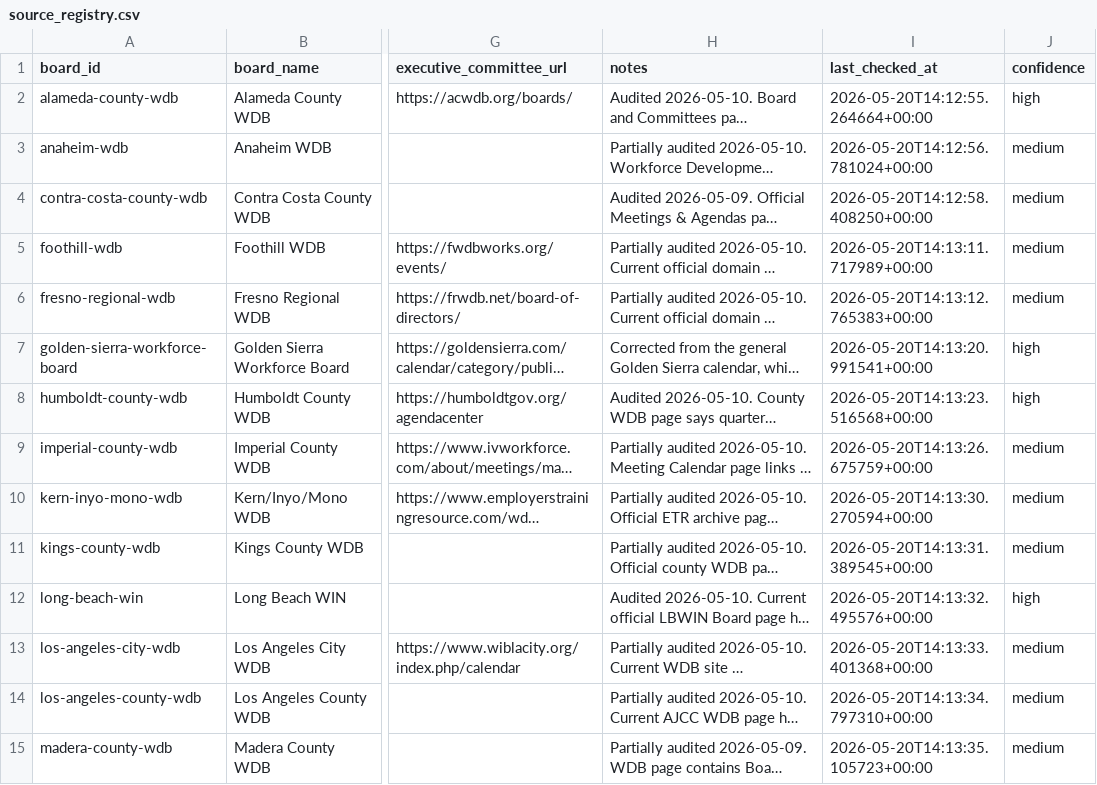
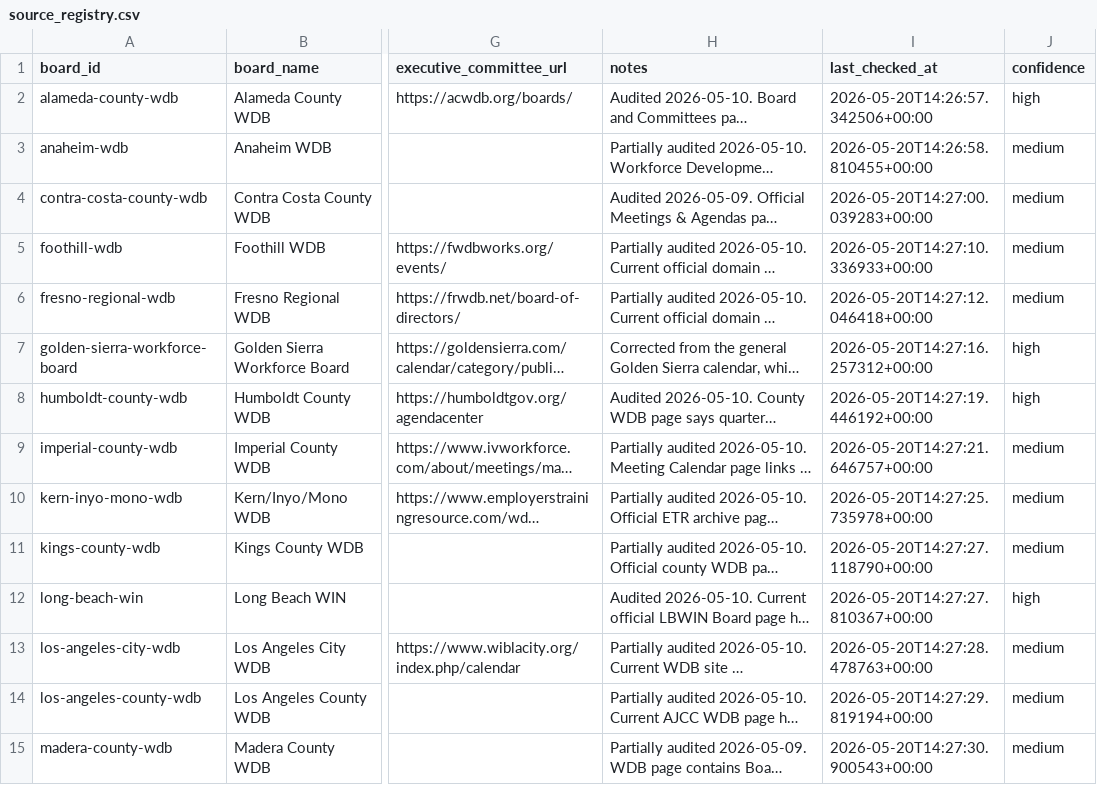
Before and after one commit to peckadam/ca-local-board-meetings, a CSV file: data/local_board_meetings/source_registry.csv, drawn as a sheet; only a part is shown, gaps mark what is left out; long unchanged cells end in …; the diff covers the shown part only; the diff names each change by its address in the sheet, - before the commit and + after, or states it on an @@ line.

```diff
--- a/data/local_board_meetings/source_registry.csv
+++ b/data/local_board_meetings/source_registry.csv
-I2 (last_checked_at): 2026-05-20T14:12:55.264664+00:00
+I2 (last_checked_at): 2026-05-20T14:26:57.342506+00:00
-I3 (last_checked_at): 2026-05-20T14:12:56.781024+00:00
+I3 (last_checked_at): 2026-05-20T14:26:58.810455+00:00
-I4 (last_checked_at): 2026-05-20T14:12:58.408250+00:00
+I4 (last_checked_at): 2026-05-20T14:27:00.039283+00:00
-I5 (last_checked_at): 2026-05-20T14:13:11.717989+00:00
+I5 (last_checked_at): 2026-05-20T14:27:10.336933+00:00
-I6 (last_checked_at): 2026-05-20T14:13:12.765383+00:00
+I6 (last_checked_at): 2026-05-20T14:27:12.046418+00:00
-I7 (last_checked_at): 2026-05-20T14:13:20.991541+00:00
+I7 (last_checked_at): 2026-05-20T14:27:16.257312+00:00
-I8 (last_checked_at): 2026-05-20T14:13:23.516568+00:00
+I8 (last_checked_at): 2026-05-20T14:27:19.446192+00:00
-I9 (last_checked_at): 2026-05-20T14:13:26.675759+00:00
+I9 (last_checked_at): 2026-05-20T14:27:21.646757+00:00
-I10 (last_checked_at): 2026-05-20T14:13:30.270594+00:00
+I10 (last_checked_at): 2026-05-20T14:27:25.735978+00:00
-I11 (last_checked_at): 2026-05-20T14:13:31.389545+00:00
+I11 (last_checked_at): 2026-05-20T14:27:27.118790+00:00
-I12 (last_checked_at): 2026-05-20T14:13:32.495576+00:00
+I12 (last_checked_at): 2026-05-20T14:27:27.810367+00:00
-I13 (last_checked_at): 2026-05-20T14:13:33.401368+00:00
+I13 (last_checked_at): 2026-05-20T14:27:28.478763+00:00
-I14 (last_checked_at): 2026-05-20T14:13:34.797310+00:00
+I14 (last_checked_at): 2026-05-20T14:27:29.819194+00:00
-I15 (last_checked_at): 2026-05-20T14:13:35.105723+00:00
+I15 (last_checked_at): 2026-05-20T14:27:30.900543+00:00
```
Also changed, not shown: 31 edited cells elsewhere in this file, 5 other files.
